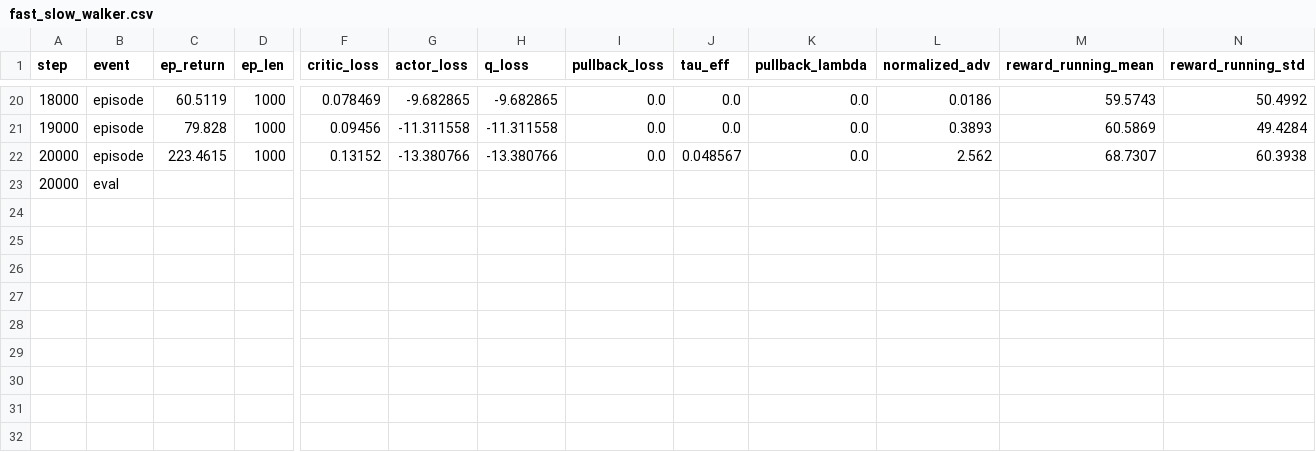
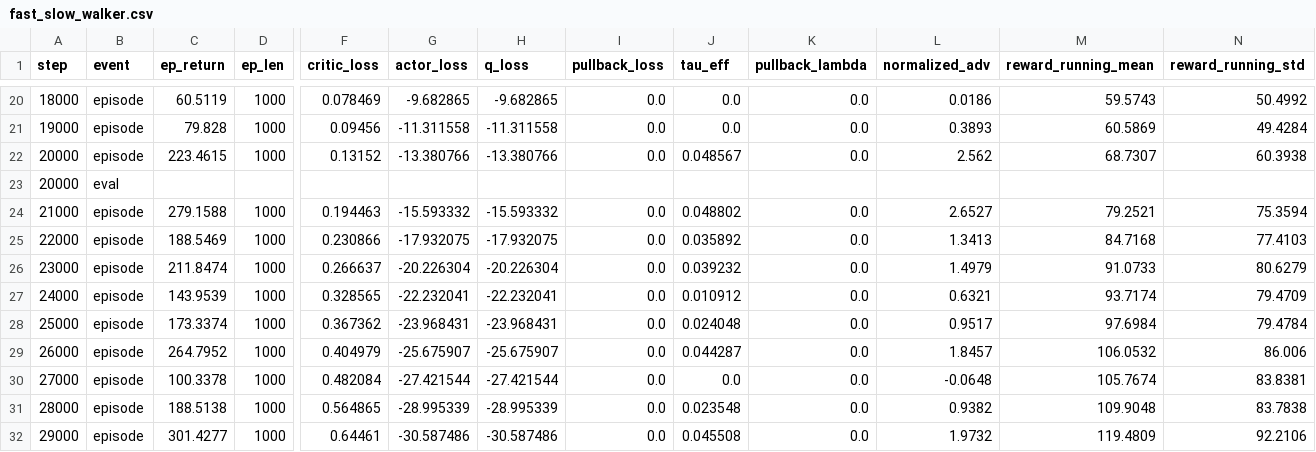
Before and after one commit to mauicv/Workspace, a CSV file: fast_slow_walker.csv, drawn as a sheet; only a part is shown, gaps mark what is left out; rows hold the shown columns only; the diff names each change by its address in the sheet, - before the commit and + after, or states it on an @@ line.

```diff
--- a/fast_slow_walker.csv
+++ b/fast_slow_walker.csv
+row 24: 21000 | episode | 279.1588 | 1000 | 0.194463 | -15.593332 | -15.593332 | 0.0 | 0.048802 | 0.0 | 2.6527 | 79.2521 | 75.3594
+row 25: 22000 | episode | 188.5469 | 1000 | 0.230866 | -17.932075 | -17.932075 | 0.0 | 0.035892 | 0.0 | 1.3413 | 84.7168 | 77.4103
+row 26: 23000 | episode | 211.8474 | 1000 | 0.266637 | -20.226304 | -20.226304 | 0.0 | 0.039232 | 0.0 | 1.4979 | 91.0733 | 80.6279
+row 27: 24000 | episode | 143.9539 | 1000 | 0.328565 | -22.232041 | -22.232041 | 0.0 | 0.010912 | 0.0 | 0.6321 | 93.7174 | 79.4709
+row 28: 25000 | episode | 173.3374 | 1000 | 0.367362 | -23.968431 | -23.968431 | 0.0 | 0.024048 | 0.0 | 0.9517 | 97.6984 | 79.4784
+row 29: 26000 | episode | 264.7952 | 1000 | 0.404979 | -25.675907 | -25.675907 | 0.0 | 0.044287 | 0.0 | 1.8457 | 106.0532 | 86.006
+row 30: 27000 | episode | 100.3378 | 1000 | 0.482084 | -27.421544 | -27.421544 | 0.0 | 0.0 | 0.0 | -0.0648 | 105.7674 | 83.8381
+row 31: 28000 | episode | 188.5138 | 1000 | 0.564865 | -28.995339 | -28.995339 | 0.0 | 0.023548 | 0.0 | 0.9382 | 109.9048 | 83.7838
+row 32: 29000 | episode | 301.4277 | 1000 | 0.64461 | -30.587486 | -30.587486 | 0.0 | 0.045508 | 0.0 | 1.9732 | 119.4809 | 92.2106
```
Also changed, not shown: ddpg_walker.csv, 1 other file.
